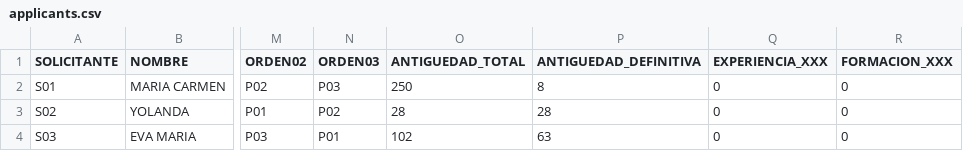
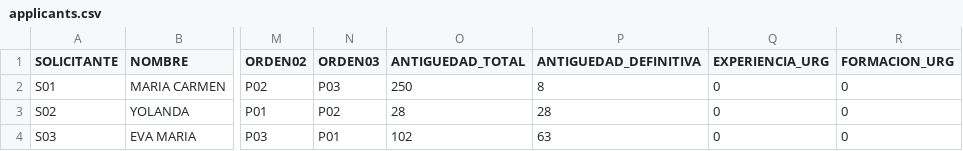
Before and after one commit to lewinkoon/med-matcher, a CSV file: files/applicants.csv, drawn as a sheet; only a part is shown, gaps mark what is left out; the diff names each change by its address in the sheet, - before the commit and + after, or states it on an @@ line.

Commit message:
specify data profiles

```diff
--- a/files/applicants.csv
+++ b/files/applicants.csv
-Q1: EXPERIENCIA_XXX
+Q1: EXPERIENCIA_URG
-R1: FORMACION_XXX
+R1: FORMACION_URG
```
